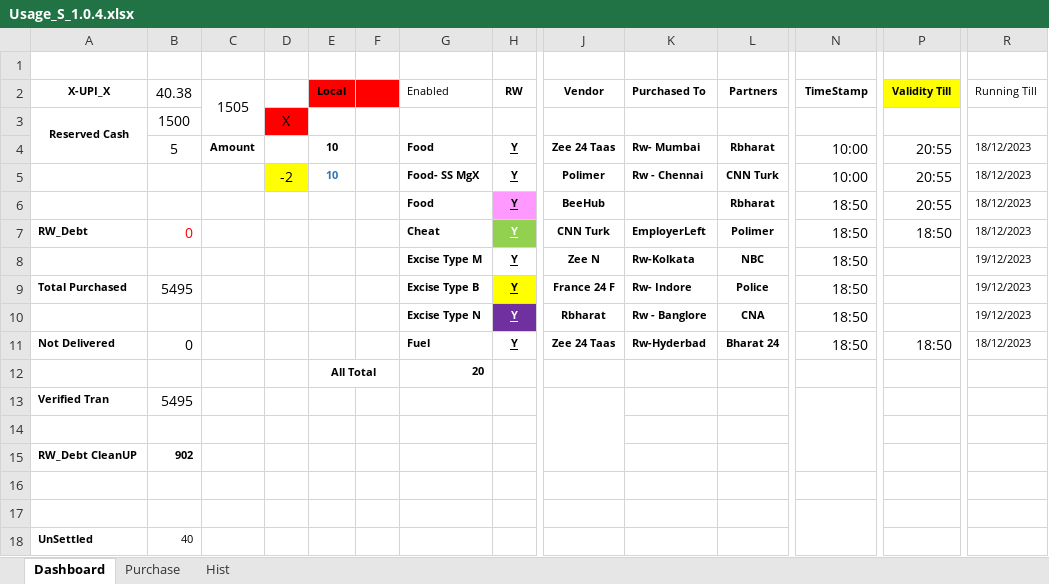
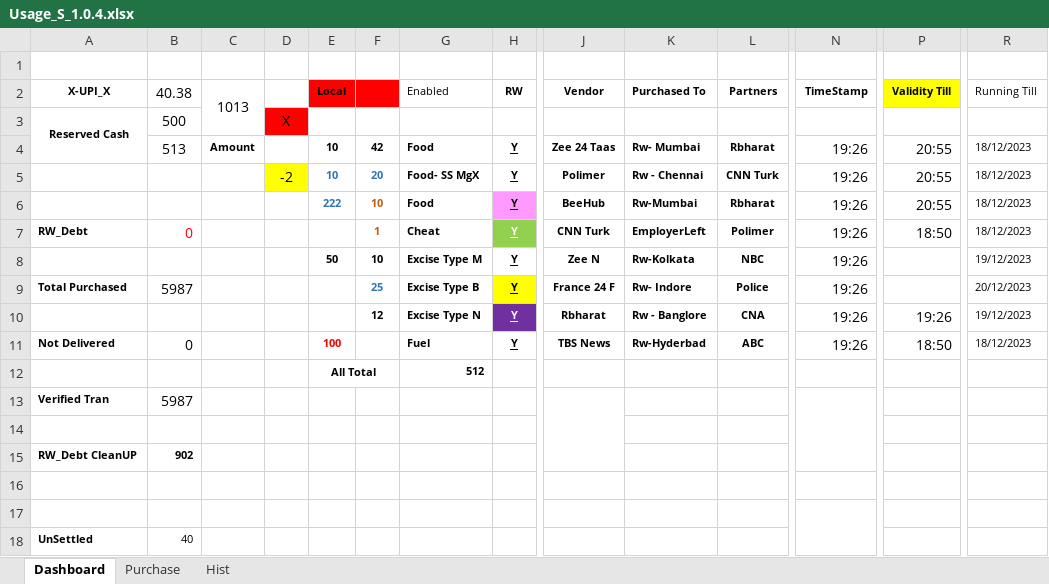
Before and after one commit to sawanCoder11/System_Work_RW, an Excel workbook: Usage_S_1.0.4.xlsx, sheet Dashboard, drawn as a sheet; only a part is shown, gaps mark what is left out; values as stored, in another font and other column widths than the file's, no borders; the diff names each change by its address in the sheet, - before the commit and + after, or states it on an @@ line.

Commit message:
Rw Usage Sync_18122023 7:31PM
Rw Usage Sync_18122023

```diff
--- a/Usage_S_1.0.4.xlsx (sheet Dashboard)
+++ b/Usage_S_1.0.4.xlsx (sheet Dashboard)
-C2: 1505
+C2: 1013
-B3 (40.38): 1500
+B3 (40.38): 500
-B4 (40.38): 5
+B4 (40.38): 513
-F4: (empty)
+F4: 42
-N4:N5 (TimeStamp): 10:00
+N4:N5 (TimeStamp): 19:26
-F5: (empty)
+F5: 20
-E6 (Local): (empty)
+E6 (Local): 222
-F6: (empty)
+F6: 10
-K6 (Purchased To): (empty)
+K6 (Purchased To): Rw-Mumbai
-N6:N11 (TimeStamp): 18:50
+N6:N11 (TimeStamp): 19:26
-F7: (empty)
+F7: 1
-E8 (Local): (empty)
+E8 (Local): 50
-F8: (empty)
+F8: 10
-B9 (40.38): 5495
+B9 (40.38): 5987
-F9: (empty)
+F9: 25
-R9 (Running Till): 19/12/2023
+R9 (Running Till): 20/12/2023
-F10: (empty)
+F10: 12
-P10 (Validity Till): (empty)
+P10 (Validity Till): 19:26
-E11 (Local): (empty)
+E11 (Local): 100
-J11 (Vendor): Zee 24 Taas
+J11 (Vendor): TBS News
-L11 (Partners): Bharat 24
+L11 (Partners): ABC
-G12 (Enabled): 20
+G12 (Enabled): 512
-B13 (40.38): 5495
+B13 (40.38): 5987
```
Also changed, not shown: sheet Purchase.
